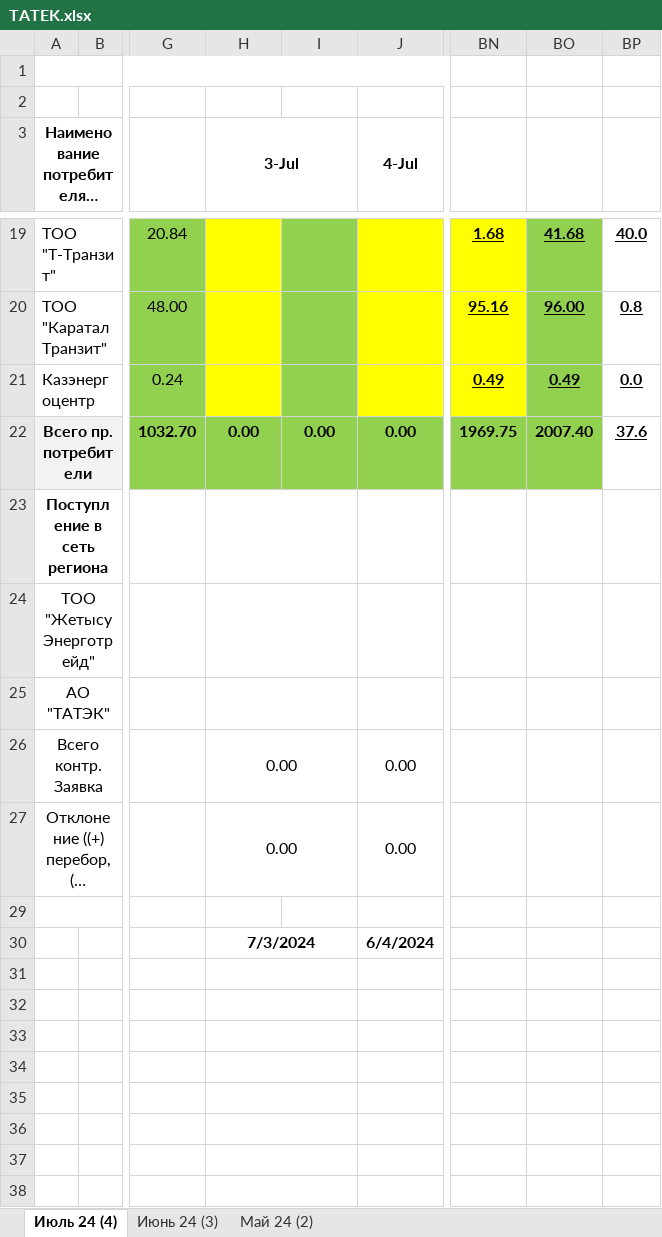
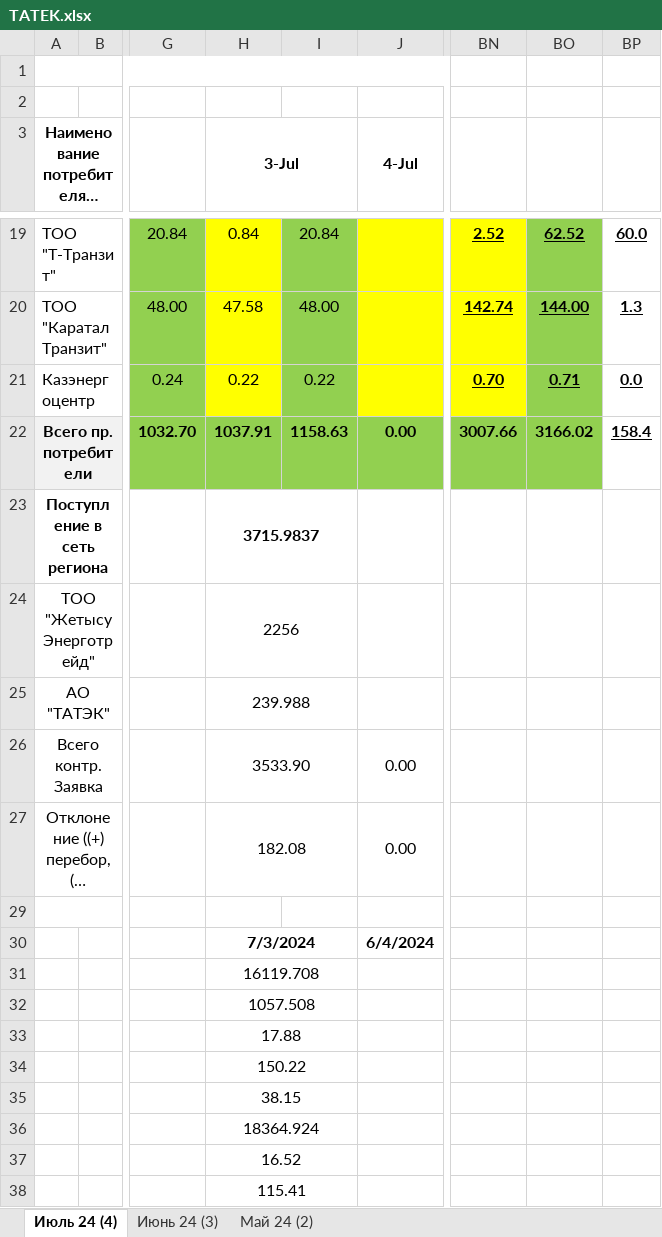
Before and after one commit to JustMrE/Meter, an Excel workbook: DB/временно/TATEK.xlsx, sheet Июль 24 (4), drawn as a sheet; only a part is shown, gaps mark what is left out; long unchanged cells end in …; values as stored, in another font and other column widths than the file's, no borders; the diff covers the shown part only; the diff names each change by its address in the sheet, - before the commit and + after, or states it on an @@ line.

```diff
--- a/DB/временно/TATEK.xlsx (sheet Июль 24 (4))
+++ b/DB/временно/TATEK.xlsx (sheet Июль 24 (4))
-H19 (3-Jul): (empty)
+H19 (3-Jul): 0.84
-I19: (empty)
+I19: 20.84
-BN19: 1.68
+BN19: 2.52
-BO19: 41.68
+BO19: 62.52
-BP19: 40.0
+BP19: 60.0
-H20 (3-Jul): (empty)
+H20 (3-Jul): 47.58
-I20: (empty)
+I20: 48.00
-BN20: 95.16
+BN20: 142.74
-BO20: 96.00
+BO20: 144.00
-BP20: 0.8
+BP20: 1.3
-H21 (3-Jul): (empty)
+H21 (3-Jul): 0.22
-I21: (empty)
+I21: 0.22
-BN21: 0.49
+BN21: 0.70
-BO21: 0.49
+BO21: 0.71
-H22 (3-Jul): 0.00
+H22 (3-Jul): 1037.91
-I22: 0.00
+I22: 1158.63
-BN22: 1969.75
+BN22: 3007.66
-BO22: 2007.40
+BO22: 3166.02
-BP22: 37.6
+BP22: 158.4
-H23 (3-Jul): (empty)
+H23 (3-Jul): 3715.9837
-H24 (3-Jul): (empty)
+H24 (3-Jul): 2256
-H25 (3-Jul): (empty)
+H25 (3-Jul): 239.988
-H26 (3-Jul): 0.00
+H26 (3-Jul): 3533.90
-H27 (3-Jul): 0.00
+H27 (3-Jul): 182.08
-H31 (3-Jul): (empty)
+H31 (3-Jul): 16119.708
-H32 (3-Jul): (empty)
+H32 (3-Jul): 1057.508
-H33 (3-Jul): (empty)
+H33 (3-Jul): 17.88
-H34 (3-Jul): (empty)
+H34 (3-Jul): 150.22
-H35 (3-Jul): (empty)
+H35 (3-Jul): 38.15
-H36 (3-Jul): (empty)
+H36 (3-Jul): 18364.924
-H37 (3-Jul): (empty)
+H37 (3-Jul): 16.52
-H38 (3-Jul): (empty)
+H38 (3-Jul): 115.41
```
Also changed, not shown: 67 edited cells elsewhere in this sheet, hidden cells, 5 other files.
